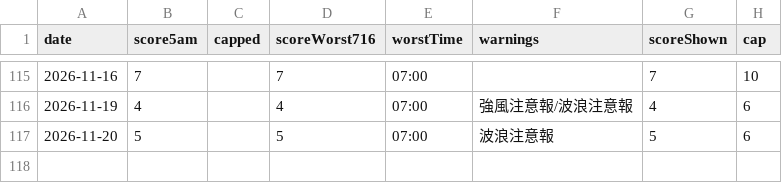
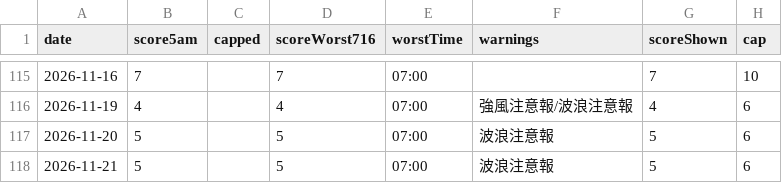
Before and after one commit to takashijapandecoded-cyber/kerama-diving-app, a CSV file: notify/score-history.csv, drawn as a sheet; only a part is shown, gaps mark what is left out.

```diff
--- a/notify/score-history.csv
+++ b/notify/score-history.csv
@@ -117 +117,2 @@ date,score5am,capped,scoreWorst716,worstTime,warnings,scoreShown,cap
 "2026-11-20","5","","5","07:00","波浪注意報","5","6"
+"2026-11-21","5","","5","07:00","波浪注意報","5","6"
```
